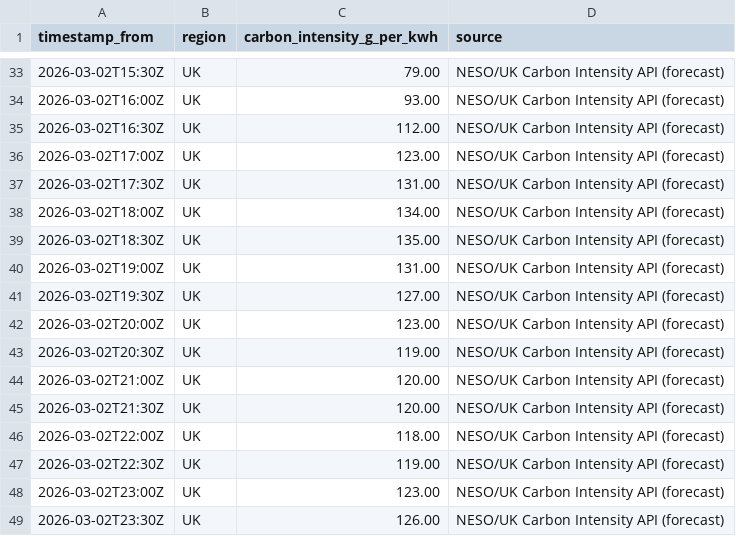
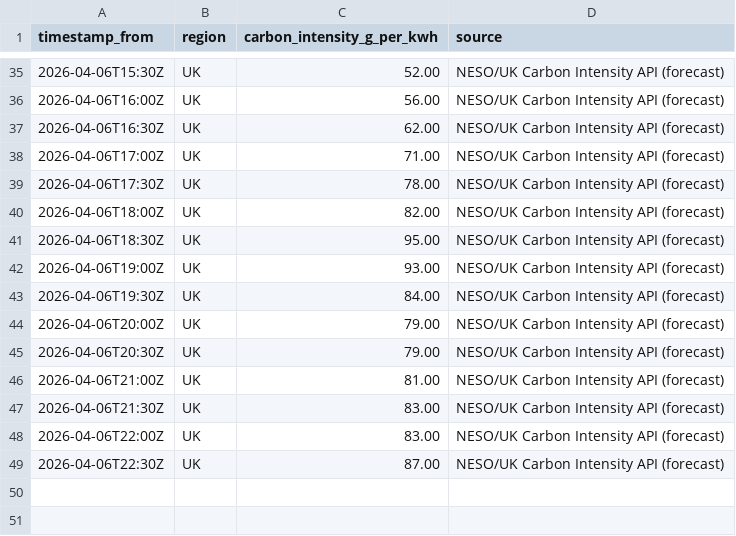
Before and after one commit to vlad12-k/green-ai-sizer-mvp, a CSV file: data/grid_intensity_uk_snapshot.csv, drawn as a sheet; only a part is shown, gaps mark what is left out; the diff covers the shown part only.

Commit message:
data: refresh UK grid intensity snapshot (auto) (#33)
Co-authored-by: github-actions[bot] <github-actions[bot]@users.noreply.github.com>

```diff
--- a/data/grid_intensity_uk_snapshot.csv
+++ b/data/grid_intensity_uk_snapshot.csv
@@ -33,17 +35,15 @@ timestamp_from,region,carbon_intensity_g_per_kwh,source
-2026-03-02T15:30Z,UK,79.00,NESO/UK Carbon Intensity API (forecast)
-2026-03-02T16:00Z,UK,93.00,NESO/UK Carbon Intensity API (forecast)
-2026-03-02T16:30Z,UK,112.00,NESO/UK Carbon Intensity API (forecast)
-2026-03-02T17:00Z,UK,123.00,NESO/UK Carbon Intensity API (forecast)
-2026-03-02T17:30Z,UK,131.00,NESO/UK Carbon Intensity API (forecast)
-2026-03-02T18:00Z,UK,134.00,NESO/UK Carbon Intensity API (forecast)
-2026-03-02T18:30Z,UK,135.00,NESO/UK Carbon Intensity API (forecast)
-2026-03-02T19:00Z,UK,131.00,NESO/UK Carbon Intensity API (forecast)
-2026-03-02T19:30Z,UK,127.00,NESO/UK Carbon Intensity API (forecast)
-2026-03-02T20:00Z,UK,123.00,NESO/UK Carbon Intensity API (forecast)
-2026-03-02T20:30Z,UK,119.00,NESO/UK Carbon Intensity API (forecast)
-2026-03-02T21:00Z,UK,120.00,NESO/UK Carbon Intensity API (forecast)
-2026-03-02T21:30Z,UK,120.00,NESO/UK Carbon Intensity API (forecast)
-2026-03-02T22:00Z,UK,118.00,NESO/UK Carbon Intensity API (forecast)
-2026-03-02T22:30Z,UK,119.00,NESO/UK Carbon Intensity API (forecast)
-2026-03-02T23:00Z,UK,123.00,NESO/UK Carbon Intensity API (forecast)
-2026-03-02T23:30Z,UK,126.00,NESO/UK Carbon Intensity API (forecast)
+2026-04-06T15:30Z,UK,52.00,NESO/UK Carbon Intensity API (forecast)
+2026-04-06T16:00Z,UK,56.00,NESO/UK Carbon Intensity API (forecast)
+2026-04-06T16:30Z,UK,62.00,NESO/UK Carbon Intensity API (forecast)
+2026-04-06T17:00Z,UK,71.00,NESO/UK Carbon Intensity API (forecast)
+2026-04-06T17:30Z,UK,78.00,NESO/UK Carbon Intensity API (forecast)
+2026-04-06T18:00Z,UK,82.00,NESO/UK Carbon Intensity API (forecast)
+2026-04-06T18:30Z,UK,95.00,NESO/UK Carbon Intensity API (forecast)
+2026-04-06T19:00Z,UK,93.00,NESO/UK Carbon Intensity API (forecast)
+2026-04-06T19:30Z,UK,84.00,NESO/UK Carbon Intensity API (forecast)
+2026-04-06T20:00Z,UK,79.00,NESO/UK Carbon Intensity API (forecast)
+2026-04-06T20:30Z,UK,79.00,NESO/UK Carbon Intensity API (forecast)
+2026-04-06T21:00Z,UK,81.00,NESO/UK Carbon Intensity API (forecast)
+2026-04-06T21:30Z,UK,83.00,NESO/UK Carbon Intensity API (forecast)
+2026-04-06T22:00Z,UK,83.00,NESO/UK Carbon Intensity API (forecast)
+2026-04-06T22:30Z,UK,87.00,NESO/UK Carbon Intensity API (forecast)
```
Also changed, not shown: 2 added rows and 62 edited cells elsewhere in this file, 2 other files.
